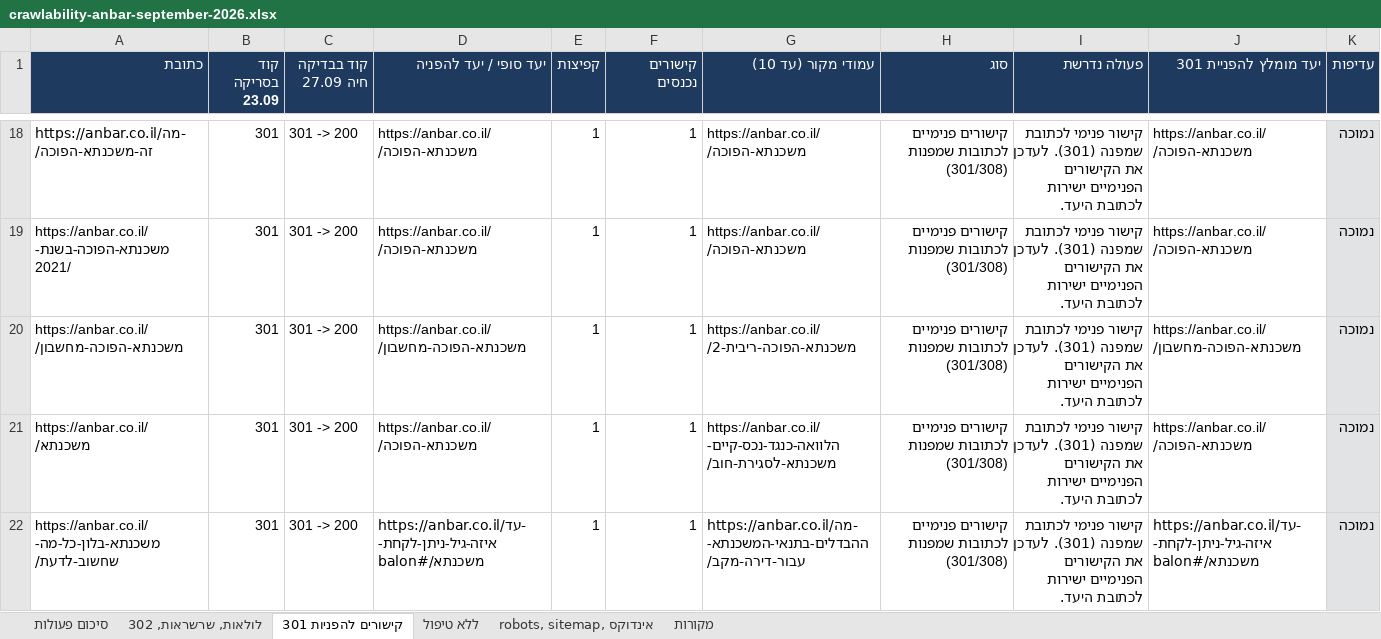
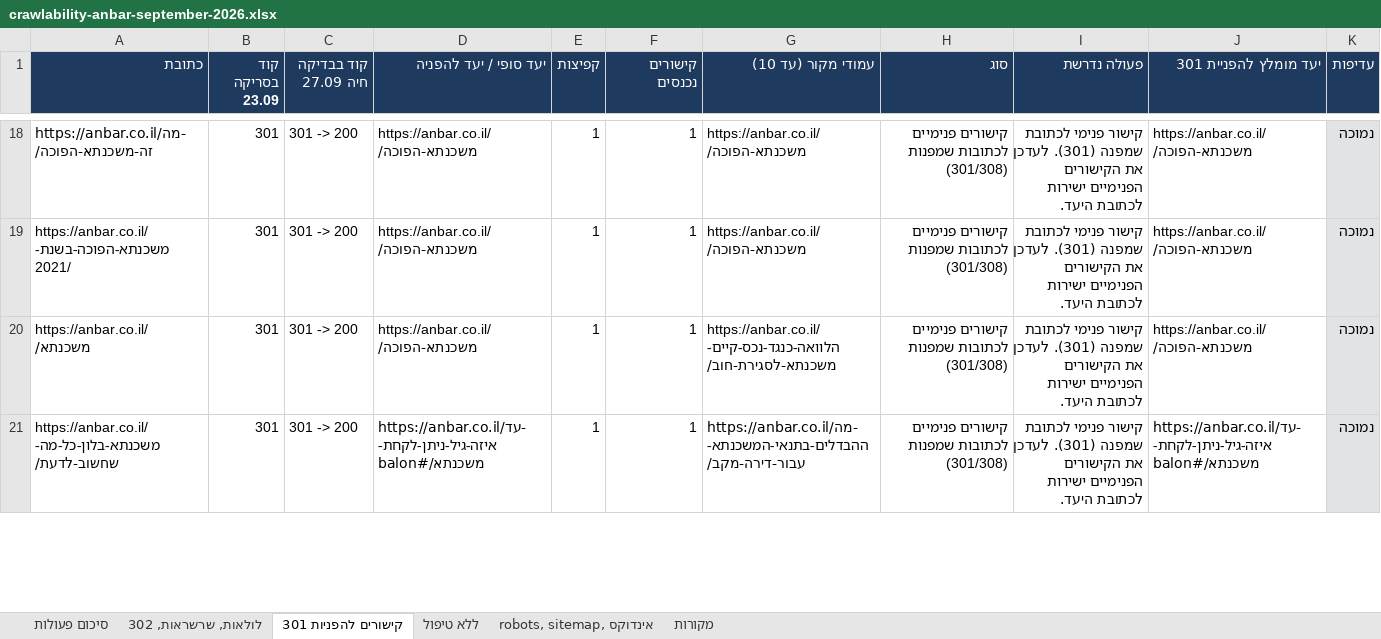
Before and after one commit to nadavon6-ops/seo-reports, an Excel workbook: public/crawlability-anbar-september-2026.xlsx, sheet קישורים להפניות 301, drawn as a sheet; only a part is shown, gaps mark what is left out; values as stored, in another font and other column widths than the file's, no borders; removed rows and columns are numbered as before the commit, all else as after; the diff covers the shown part only; the diff names each change by its address in the sheet, - before the commit and + after, or states it on an @@ line.

```diff
--- a/public/crawlability-anbar-september-2026.xlsx (sheet קישורים להפניות 301)
+++ b/public/crawlability-anbar-september-2026.xlsx (sheet קישורים להפניות 301)
-row 20: https://anbar.co.il/משכנתא-הפוכה-מחשבון/ | 301 | 301 -> 200 | https://anbar.co.il/משכנתא-הפוכה-מחשבון/ | 1 | 1 | https://anbar.co.il/משכנתא-הפוכה-ריבית-2/ | קישורים פנימיים לכתובות שמפנות (301/308) | קישור פנימי לכתובת שמפנה (301). לעדכן את הקישורים הפנימיים ישירות לכתובת היעד. | https://anbar.co.il/משכנתא-הפוכה-מחשבון/ | נמוכה
```
Also changed, not shown: 1 added row and 1 edited cell elsewhere in this sheet, sheet סיכום פעולות, public/crawlability-bespirit-september-2026.xlsx, public/crawlability-leumit-september-2026.xlsx, 54 other files.
